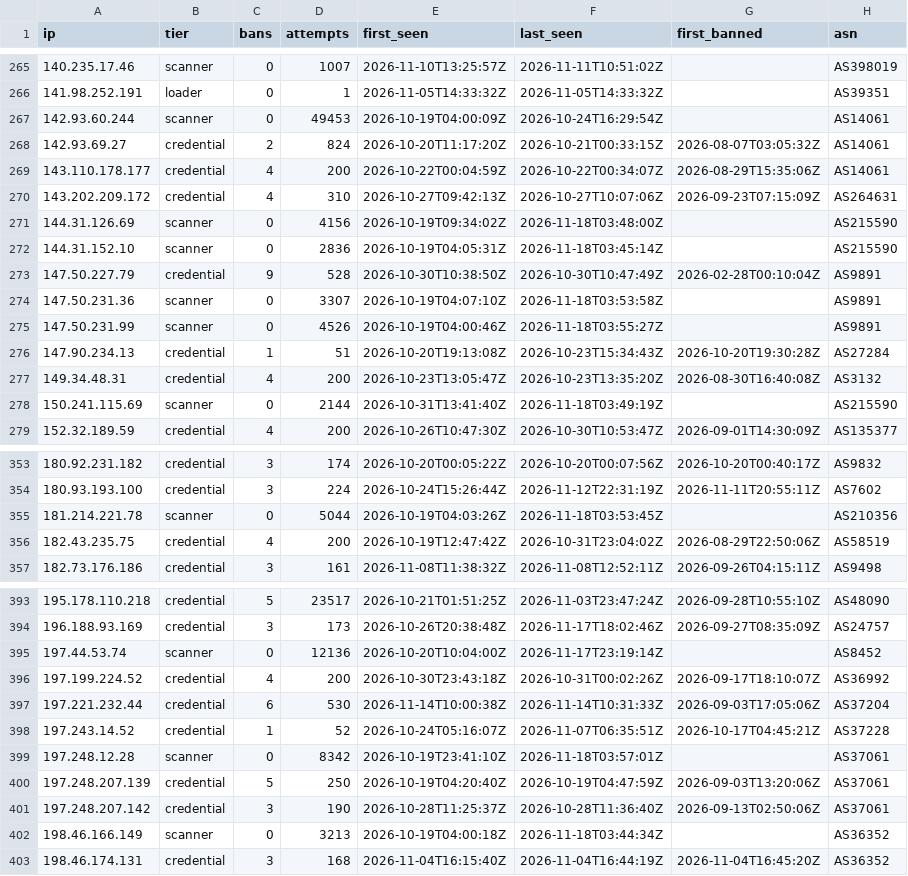
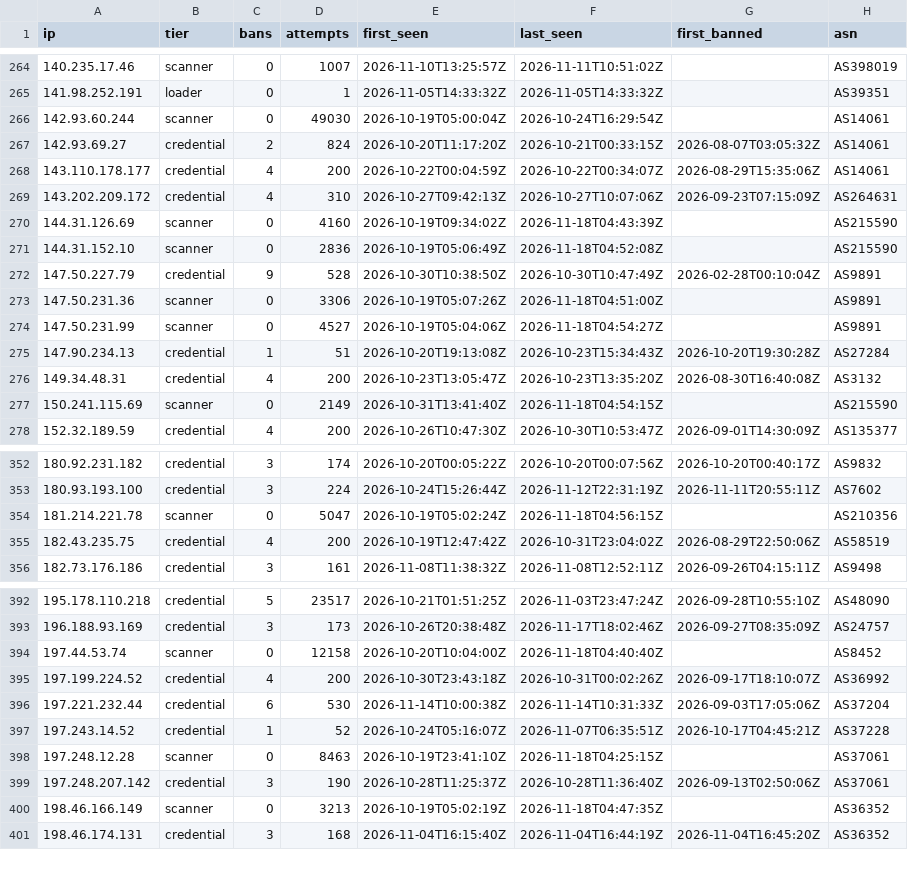
Before and after one commit to jacobyoby/honeypot-blocklist, a CSV file: blocklist.csv, drawn as a sheet; only a part is shown, gaps mark what is left out; the diff covers the shown part only.

```diff
--- a/blocklist.csv
+++ b/blocklist.csv
@@ -266,3 +265,3 @@ ip,tier,bans,attempts,first_seen,last_seen,first_banned,asn
 141.98.252.191,loader,0,1,2026-11-05T14:33:32Z,2026-11-05T14:33:32Z,,AS39351
-142.93.60.244,scanner,0,49453,2026-10-19T04:00:09Z,2026-10-24T16:29:54Z,,AS14061
+142.93.60.244,scanner,0,49030,2026-10-19T05:00:04Z,2026-10-24T16:29:54Z,,AS14061
 142.93.69.27,credential,2,824,2026-10-20T11:17:20Z,2026-10-21T00:33:15Z,2026-08-07T03:05:32Z,AS14061
@@ -270,10 +269,10 @@ ip,tier,bans,attempts,first_seen,last_seen,first_banned,asn
 143.202.209.172,credential,4,310,2026-10-27T09:42:13Z,2026-10-27T10:07:06Z,2026-09-23T07:15:09Z,AS264631
-144.31.126.69,scanner,0,4156,2026-10-19T09:34:02Z,2026-11-18T03:48:00Z,,AS215590
-144.31.152.10,scanner,0,2836,2026-10-19T04:05:31Z,2026-11-18T03:45:14Z,,AS215590
+144.31.126.69,scanner,0,4160,2026-10-19T09:34:02Z,2026-11-18T04:43:39Z,,AS215590
+144.31.152.10,scanner,0,2836,2026-10-19T05:06:49Z,2026-11-18T04:52:08Z,,AS215590
 147.50.227.79,credential,9,528,2026-10-30T10:38:50Z,2026-10-30T10:47:49Z,2026-02-28T00:10:04Z,AS9891
-147.50.231.36,scanner,0,3307,2026-10-19T04:07:10Z,2026-11-18T03:53:58Z,,AS9891
-147.50.231.99,scanner,0,4526,2026-10-19T04:00:46Z,2026-11-18T03:55:27Z,,AS9891
+147.50.231.36,scanner,0,3306,2026-10-19T05:07:26Z,2026-11-18T04:51:00Z,,AS9891
+147.50.231.99,scanner,0,4527,2026-10-19T05:04:06Z,2026-11-18T04:54:27Z,,AS9891
 147.90.234.13,credential,1,51,2026-10-20T19:13:08Z,2026-10-23T15:34:43Z,2026-10-20T19:30:28Z,AS27284
 149.34.48.31,credential,4,200,2026-10-23T13:05:47Z,2026-10-23T13:35:20Z,2026-08-30T16:40:08Z,AS3132
-150.241.115.69,scanner,0,2144,2026-10-31T13:41:40Z,2026-11-18T03:49:19Z,,AS215590
+150.241.115.69,scanner,0,2149,2026-10-31T13:41:40Z,2026-11-18T04:54:15Z,,AS215590
 152.32.189.59,credential,4,200,2026-10-26T10:47:30Z,2026-10-30T10:53:47Z,2026-09-01T14:30:09Z,AS135377
@@ -354,3 +353,3 @@ ip,tier,bans,attempts,first_seen,last_seen,first_banned,asn
 180.93.193.100,credential,3,224,2026-10-24T15:26:44Z,2026-11-12T22:31:19Z,2026-11-11T20:55:11Z,AS7602
-181.214.221.78,scanner,0,5044,2026-10-19T04:03:26Z,2026-11-18T03:53:45Z,,AS210356
+181.214.221.78,scanner,0,5047,2026-10-19T05:02:24Z,2026-11-18T04:56:15Z,,AS210356
 182.43.235.75,credential,4,200,2026-10-19T12:47:42Z,2026-10-31T23:04:02Z,2026-08-29T22:50:06Z,AS58519
@@ -394,3 +393,3 @@ ip,tier,bans,attempts,first_seen,last_seen,first_banned,asn
 196.188.93.169,credential,3,173,2026-10-26T20:38:48Z,2026-11-17T18:02:46Z,2026-09-27T08:35:09Z,AS24757
-197.44.53.74,scanner,0,12136,2026-10-20T10:04:00Z,2026-11-17T23:19:14Z,,AS8452
+197.44.53.74,scanner,0,12158,2026-10-20T10:04:00Z,2026-11-18T04:40:40Z,,AS8452
 197.199.224.52,credential,4,200,2026-10-30T23:43:18Z,2026-10-31T00:02:26Z,2026-09-17T18:10:07Z,AS36992
@@ -398,6 +397,5 @@ ip,tier,bans,attempts,first_seen,last_seen,first_banned,asn
 197.243.14.52,credential,1,52,2026-10-24T05:16:07Z,2026-11-07T06:35:51Z,2026-10-17T04:45:21Z,AS37228
-197.248.12.28,scanner,0,8342,2026-10-19T23:41:10Z,2026-11-18T03:57:01Z,,AS37061
-197.248.207.139,credential,5,250,2026-10-19T04:20:40Z,2026-10-19T04:47:59Z,2026-09-03T13:20:06Z,AS37061
+197.248.12.28,scanner,0,8463,2026-10-19T23:41:10Z,2026-11-18T04:25:15Z,,AS37061
 197.248.207.142,credential,3,190,2026-10-28T11:25:37Z,2026-10-28T11:36:40Z,2026-09-13T02:50:06Z,AS37061
-198.46.166.149,scanner,0,3213,2026-10-19T04:00:18Z,2026-11-18T03:44:34Z,,AS36352
+198.46.166.149,scanner,0,3213,2026-10-19T05:02:19Z,2026-11-18T04:47:35Z,,AS36352
 198.46.174.131,credential,3,168,2026-11-04T16:15:40Z,2026-11-04T16:44:19Z,2026-11-04T16:45:20Z,AS36352
```
Also changed, not shown: 1 removed row and 89 edited cells elsewhere in this file, blocklist.misp.csv, 3 other files.
